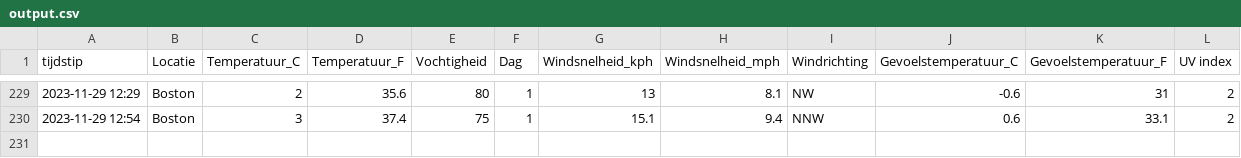
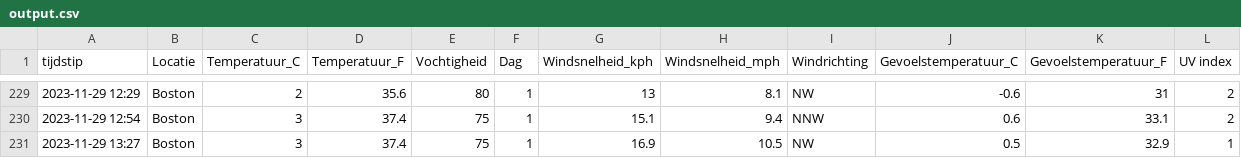
Before and after one commit to TomDeganck/AutomatieLinuxForDataScientist, a CSV file: data_storage/output.csv, drawn as a sheet; only a part is shown, gaps mark what is left out; the diff names each change by its address in the sheet, - before the commit and + after, or states it on an @@ line.

```diff
--- a/data_storage/output.csv
+++ b/data_storage/output.csv
+row 231: 2023-11-29 13:27 | Boston | 3 | 37.4 | 75 | 1 | 16.9 | 10.5 | NW | 0.5 | 32.9 | 1
```
Also changed, not shown: 3 other files.
